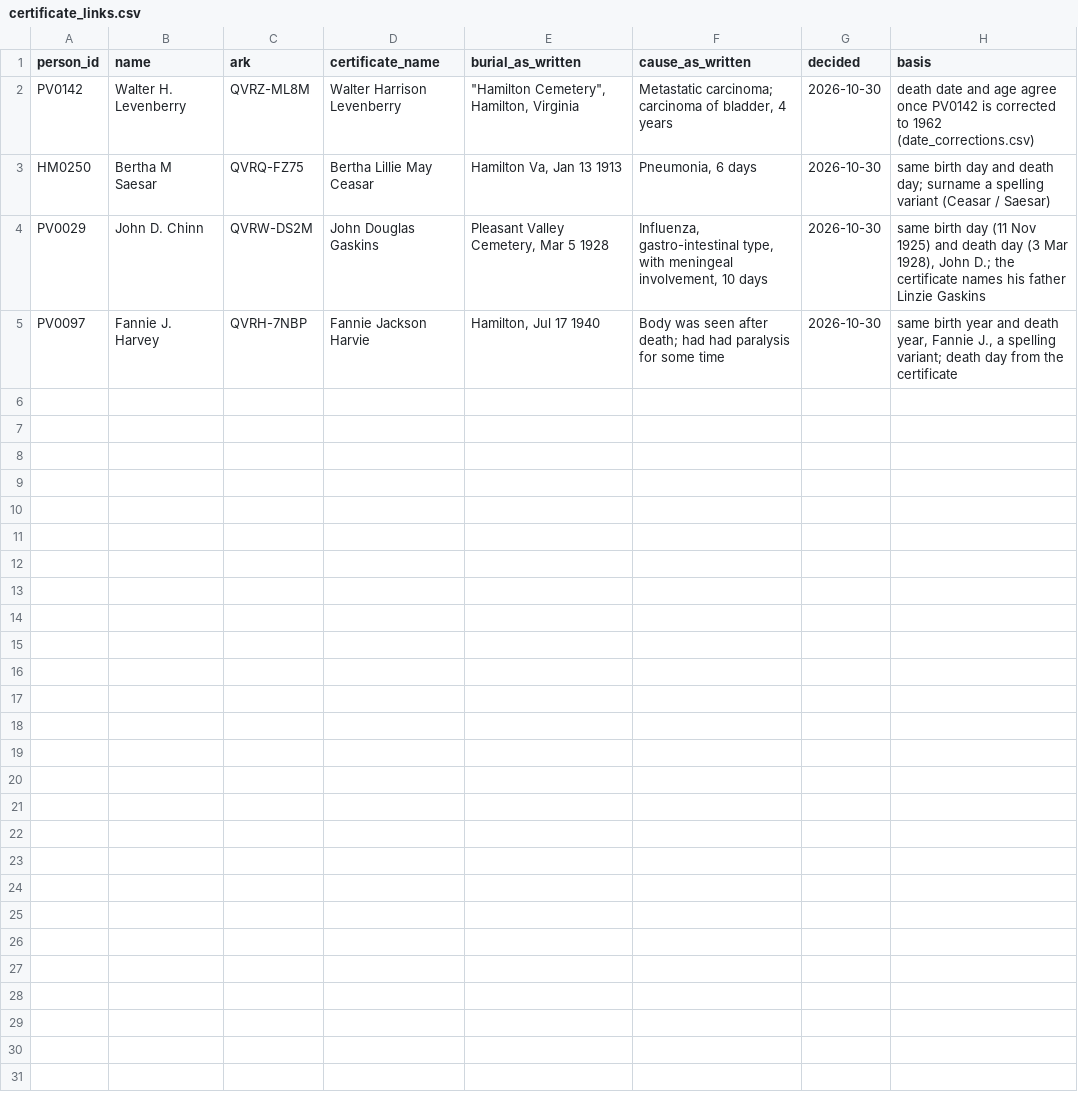
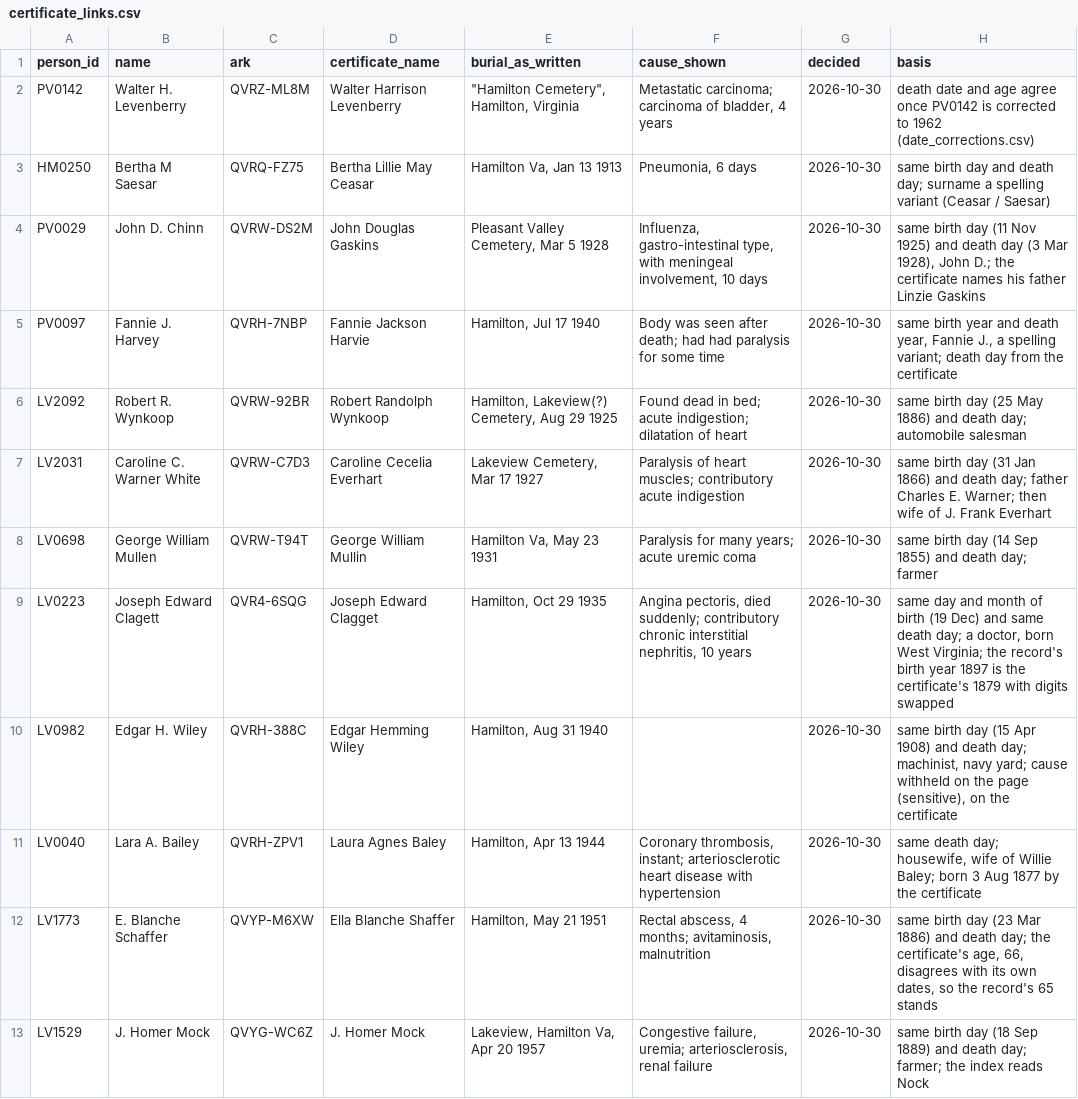
Before and after one commit to gullywompr/hamilton-cemeteries, a CSV file: curation/certificate_links.csv, drawn as a sheet.

```diff
--- a/curation/certificate_links.csv
+++ b/curation/certificate_links.csv
@@ -1,2 +1,2 @@
-person_id,name,ark,certificate_name,burial_as_written,cause_as_written,decided,basis
+person_id,name,ark,certificate_name,burial_as_written,cause_shown,decided,basis
 PV0142,Walter H. Levenberry,QVRZ-ML8M,Walter Harrison Levenberry,"""Hamilton Cemetery"", Hamilton, Virginia","Metastatic carcinoma; carcinoma of bladder, 4 years",2026-10-30,death date and age agree once PV0142 is corrected to 1962 (date_corrections.csv)
@@ -5 +5,9 @@ PV0029,John D. Chinn,QVRW-DS2M,John Douglas Gaskins,"Pleasant Valley Cemetery, M
 PV0097,Fannie J. Harvey,QVRH-7NBP,Fannie Jackson Harvie,"Hamilton, Jul 17 1940",Body was seen after death; had had paralysis for some time,2026-10-30,"same birth year and death year, Fannie J., a spelling variant; death day from the certificate"
+LV2092,Robert R. Wynkoop,QVRW-92BR,Robert Randolph Wynkoop,"Hamilton, Lakeview(?) Cemetery, Aug 29 1925",Found dead in bed; acute indigestion; dilatation of heart,2026-10-30,same birth day (25 May 1886) and death day; automobile salesman
+LV2031,Caroline C. Warner White,QVRW-C7D3,Caroline Cecelia Everhart,"Lakeview Cemetery, Mar 17 1927",Paralysis of heart muscles; contributory acute indigestion,2026-10-30,same birth day (31 Jan 1866) and death day; father Charles E. Warner; then wife of J. Frank Everhart
+LV0698,George William Mullen,QVRW-T94T,George William Mullin,"Hamilton Va, May 23 1931",Paralysis for many years; acute uremic coma,2026-10-30,same birth day (14 Sep 1855) and death day; farmer
+LV0223,Joseph Edward Clagett,QVR4-6SQG,Joseph Edward Clagget,"Hamilton, Oct 29 1935","Angina pectoris, died suddenly; contributory chronic interstitial nephritis, 10 years",2026-10-30,"same day and month of birth (19 Dec) and same death day; a doctor, born West Virginia; the record's birth year 1897 is the certificate's 1879 with digits swapped"
+LV0982,Edgar H. Wiley,QVRH-388C,Edgar Hemming Wiley,"Hamilton, Aug 31 1940",,2026-10-30,"same birth day (15 Apr 1908) and death day; machinist, navy yard; cause withheld on the page (sensitive), on the certificate"
+LV0040,Lara A. Bailey,QVRH-ZPV1,Laura Agnes Baley,"Hamilton, Apr 13 1944","Coronary thrombosis, instant; arteriosclerotic heart disease with hypertension",2026-10-30,"same death day; housewife, wife of Willie Baley; born 3 Aug 1877 by the certificate"
+LV1773,E. Blanche Schaffer,QVYP-M6XW,Ella Blanche Shaffer,"Hamilton, May 21 1951","Rectal abscess, 4 months; avitaminosis, malnutrition",2026-10-30,"same birth day (23 Mar 1886) and death day; the certificate's age, 66, disagrees with its own dates, so the record's 65 stands"
+LV1529,J. Homer Mock,QVYG-WC6Z,J. Homer Mock,"Lakeview, Hamilton Va, Apr 20 1957","Congestive failure, uremia; arteriosclerosis, renal failure",2026-10-30,same birth day (18 Sep 1889) and death day; farmer; the index reads Nock
```
Also changed, not shown: curation/date_corrections.csv, research/fs_certificates_read_white.tsv, 3 other files.
